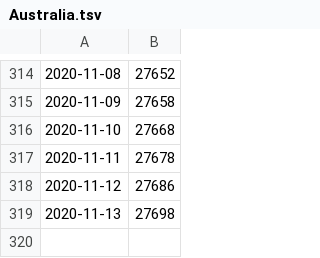
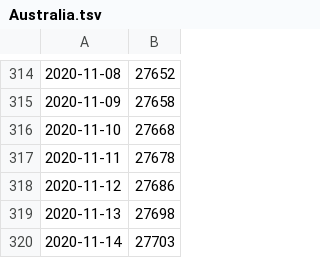
Before and after one commit to yuenlye/flutter-covid-plot, a TSV file: data/Australia.tsv, drawn as a sheet; only a part is shown, gaps mark what is left out.

Commit message:
Update latest data. Remove owid data from build

```diff
--- a/data/Australia.tsv
+++ b/data/Australia.tsv
@@ -319 +319,2 @@
 2020-11-13	27698
+2020-11-14	27703
```
Also changed, not shown: data/Malaysia.tsv, data/New_Zealand.tsv, 2 other files.
